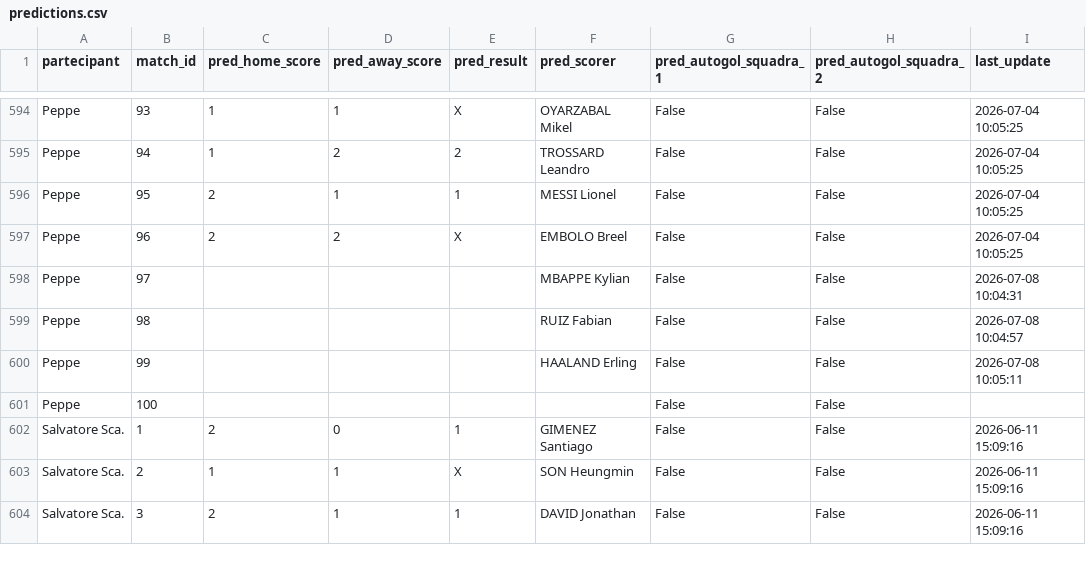
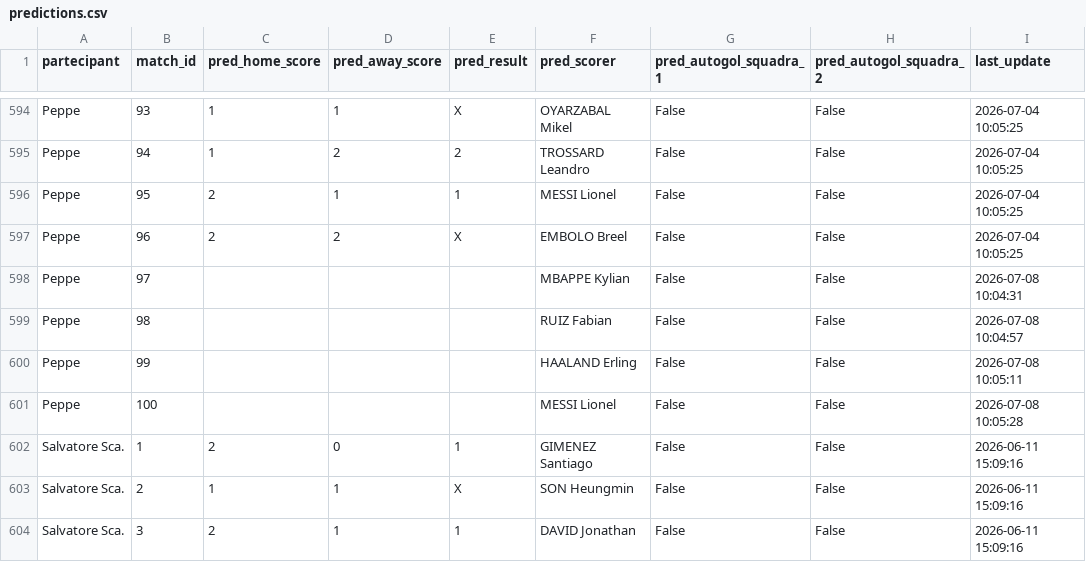
Before and after one commit to andreapoi/INNIAREBACK, a CSV file: data/predictions.csv, drawn as a sheet; only a part is shown, gaps mark what is left out.

Commit message:
Update prediction schema/data - 2026-07-08 10:05:28

```diff
--- a/data/predictions.csv
+++ b/data/predictions.csv
@@ -600,3 +600,3 @@ Peppe,98,,,,RUIZ Fabian,False,False,2026-07-08 10:04:57
 Peppe,99,,,,HAALAND Erling,False,False,2026-07-08 10:05:11
-Peppe,100,,,,,False,False,
+Peppe,100,,,,MESSI Lionel,False,False,2026-07-08 10:05:28
 Salvatore Sca.,1,2,0,1,GIMENEZ Santiago,False,False,2026-06-11 15:09:16
```
